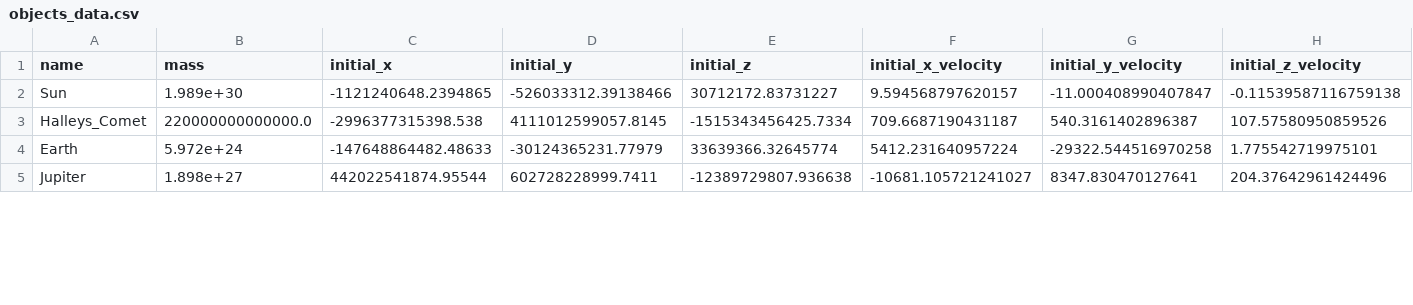
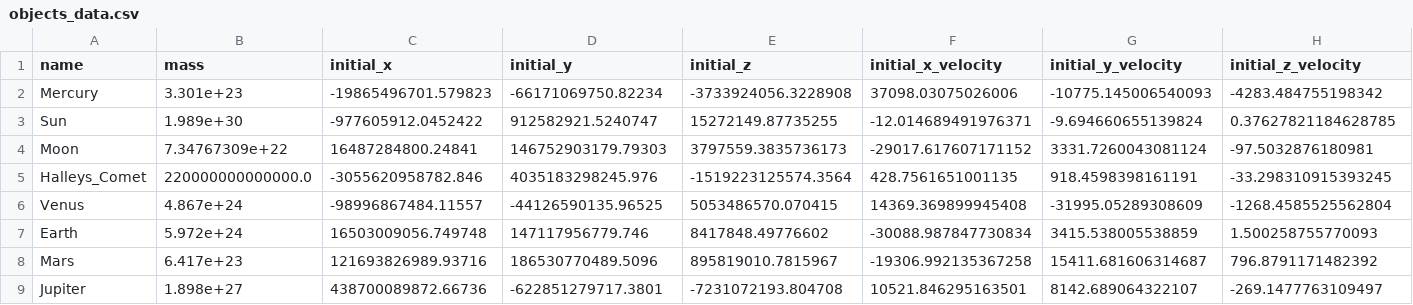
Before and after one commit to OliverMcEvoy/CompAstroLabs, a CSV file: objects_data.csv, drawn as a sheet; only a part is shown; the diff covers the shown part only.

```diff
--- a/objects_data.csv
+++ b/objects_data.csv
@@ -1,5 +1,9 @@
 name,mass,initial_x,initial_y,initial_z,initial_x_velocity,initial_y_velocity,initial_z_velocity
-Sun,1.989e+30,-1121240648.2394865,-526033312.39138466,30712172.83731227,9.594568797620157,-11.000408990407847,-0.11539587116759138
-Halleys_Comet,220000000000000.0,-2996377315398.538,4111012599057.8145,-1515343456425.7334,709.6687190431187,540.3161402896387,107.57580950859526
-Earth,5.972e+24,-147648864482.48633,-30124365231.77979,33639366.32645774,5412.231640957224,-29322.544516970258,1.775542719975101
-Jupiter,1.898e+27,442022541874.95544,602728228999.7411,-12389729807.936638,-10681.105721241027,8347.830470127641,204.37642961424496
+Mercury,3.301e+23,-19865496701.579823,-66171069750.82234,-3733924056.3228908,37098.03075026006,-10775.145006540093,-4283.484755198342
+Sun,1.989e+30,-977605912.0452422,912582921.5240747,15272149.87735255,-12.014689491976371,-9.694660655139824,0.37627821184628785
+Moon,7.34767309e+22,16487284800.24841,146752903179.79303,3797559.3835736173,-29017.617607171152,3331.7260043081124,-97.5032876180981
+Halleys_Comet,220000000000000.0,-3055620958782.846,4035183298245.976,-1519223125574.3564,428.7561651001135,918.4598398161191,-33.298310915393245
+Venus,4.867e+24,-98996867484.11557,-44126590135.96525,5053486570.070415,14369.369899945408,-31995.05289308609,-1268.4585525562804
+Earth,5.972e+24,16503009056.749748,147117956779.746,8417848.49776602,-30088.987847730834,3415.538005538859,1.500258755770093
+Mars,6.417e+23,121693826989.93716,186530770489.5096,895819010.7815967,-19306.992135367258,15411.681606314687,796.8791171482392
+Jupiter,1.898e+27,438700089872.66736,-622851279717.3801,-7231072193.804708,10521.846295163501,8142.689064322107,-269.1477763109497
```
Also changed, not shown: 18 edited cells elsewhere in this file, 14 other files.
